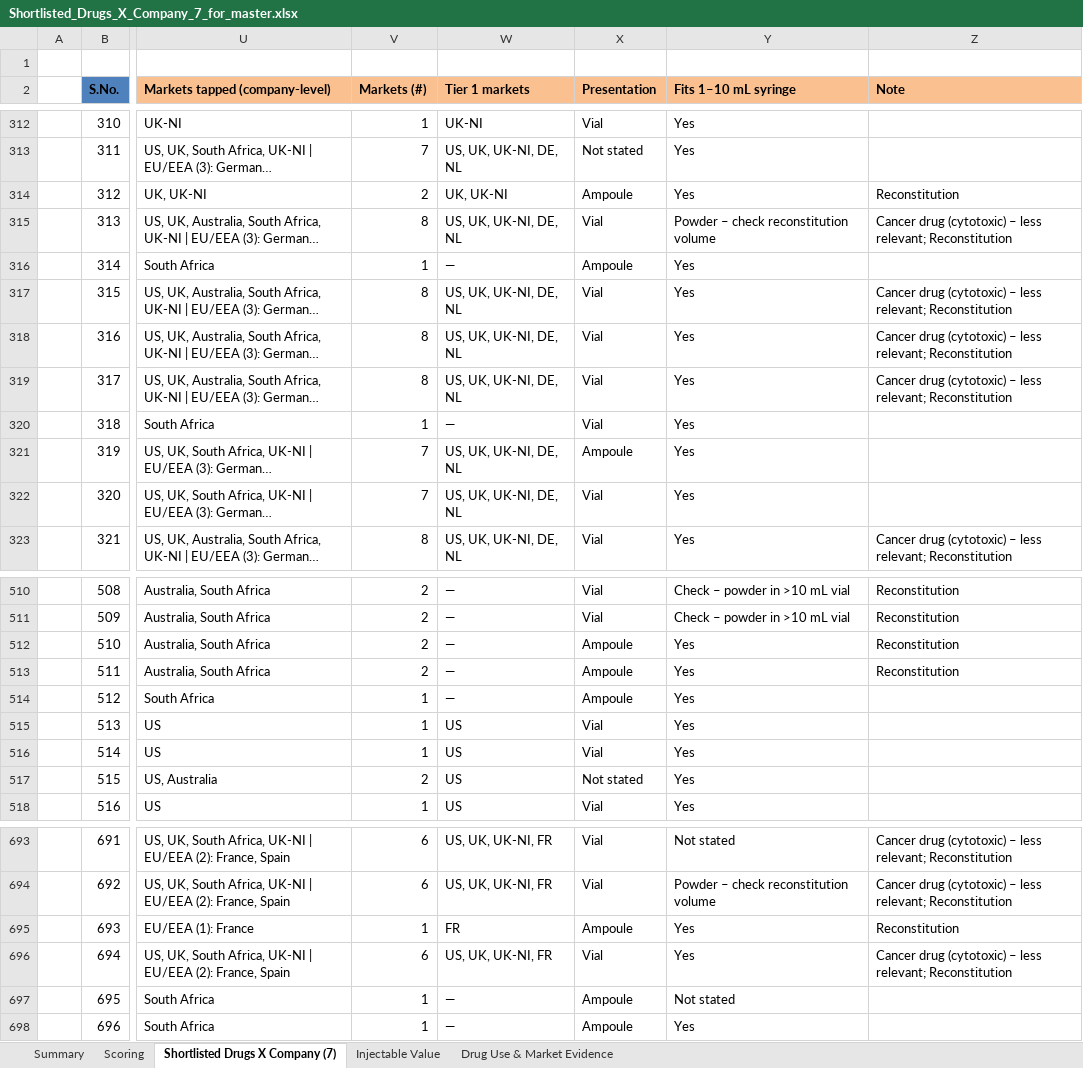
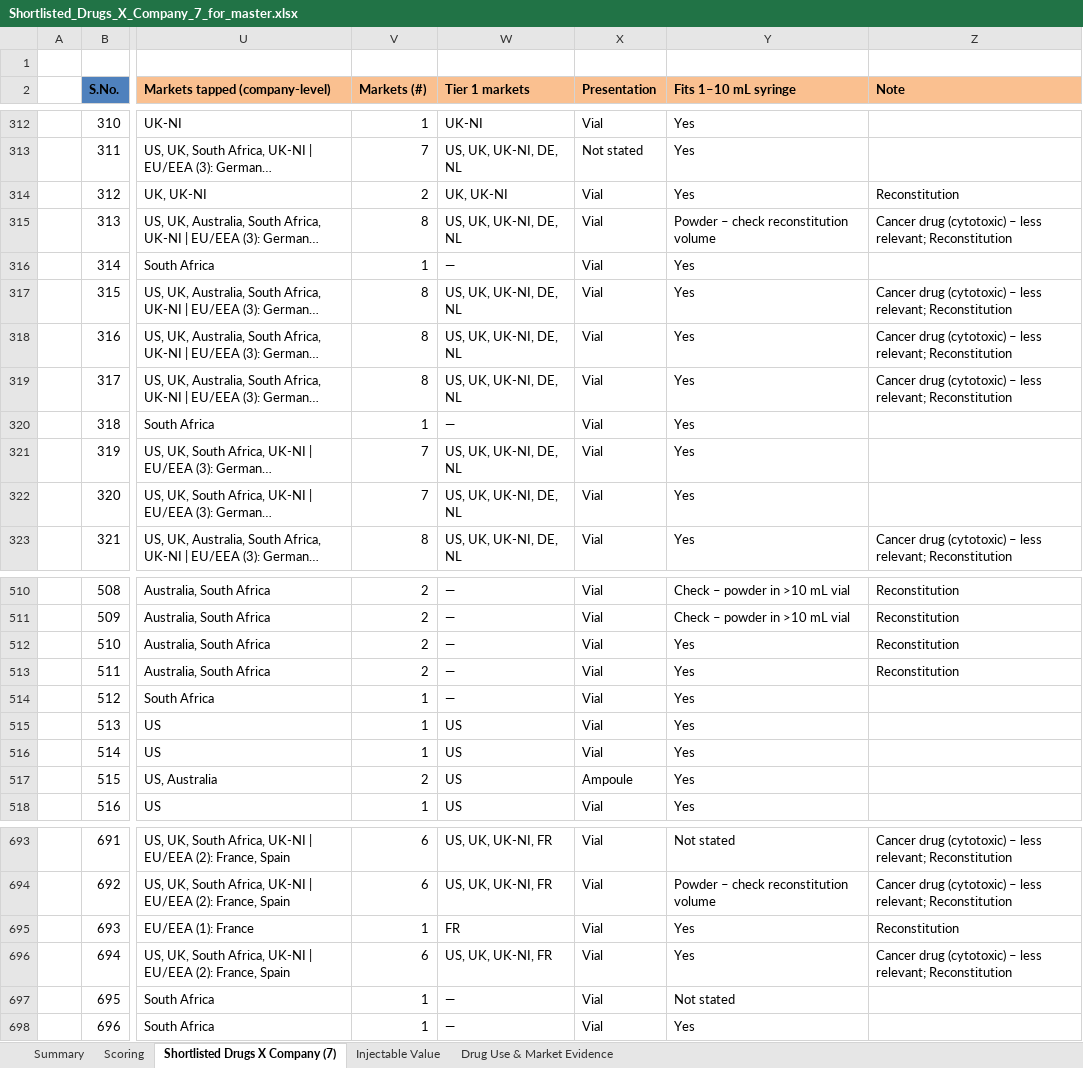
Before and after one commit to itsmechaitanyasharma-jpg/Consulting, an Excel workbook: research/Shortlisted_Drugs_X_Company_7_for_master.xlsx, sheet Shortlisted Drugs X Company (7), drawn as a sheet; only a part is shown, gaps mark what is left out; long unchanged cells end in …; values as stored, in another font and other column widths than the file's, no borders; charts and pictures not drawn; the diff covers the shown part only; the diff names each change by its address in the sheet, - before the commit and + after, or states it on an @@ line.

```diff
--- a/research/Shortlisted_Drugs_X_Company_7_for_master.xlsx (sheet Shortlisted Drugs X Company (7))
+++ b/research/Shortlisted_Drugs_X_Company_7_for_master.xlsx (sheet Shortlisted Drugs X Company (7))
-X314 (Presentation): Ampoule
+X314 (Presentation): Vial
-X316 (Presentation): Ampoule
+X316 (Presentation): Vial
-X321 (Presentation): Ampoule
+X321 (Presentation): Vial
-X512:X514 (Presentation): Ampoule
+X512:X514 (Presentation): Vial
-X517 (Presentation): Not stated
+X517 (Presentation): Ampoule
-X695 (Presentation): Ampoule
+X695 (Presentation): Vial
-X697:X698 (Presentation): Ampoule
+X697:X698 (Presentation): Vial
```
Also changed, not shown: 7 edited cells elsewhere in this sheet, sheet Scoring, sheet Summary, research/SurTrac_Drug_Company_Scoring.xlsx.
